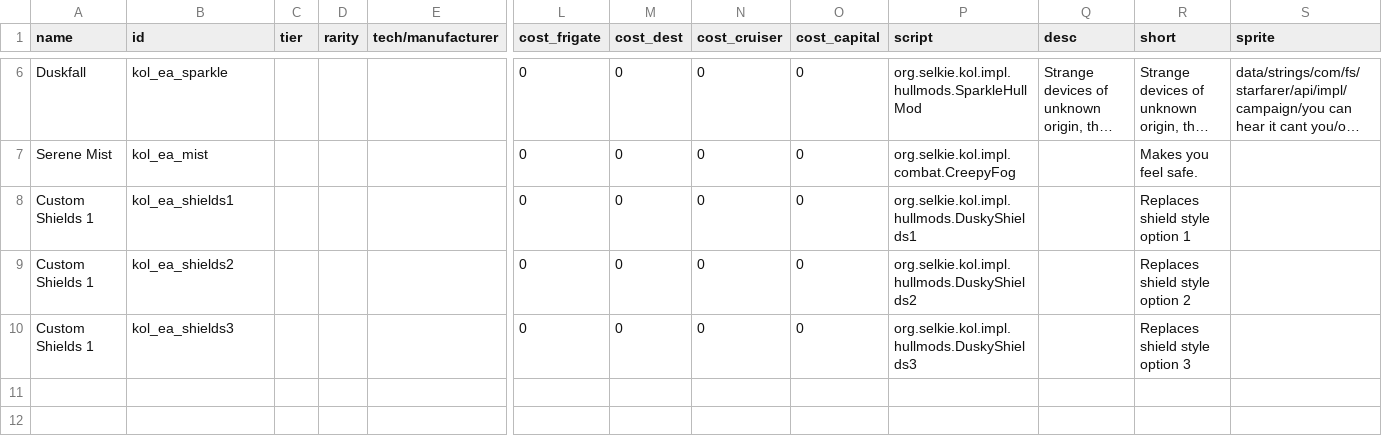
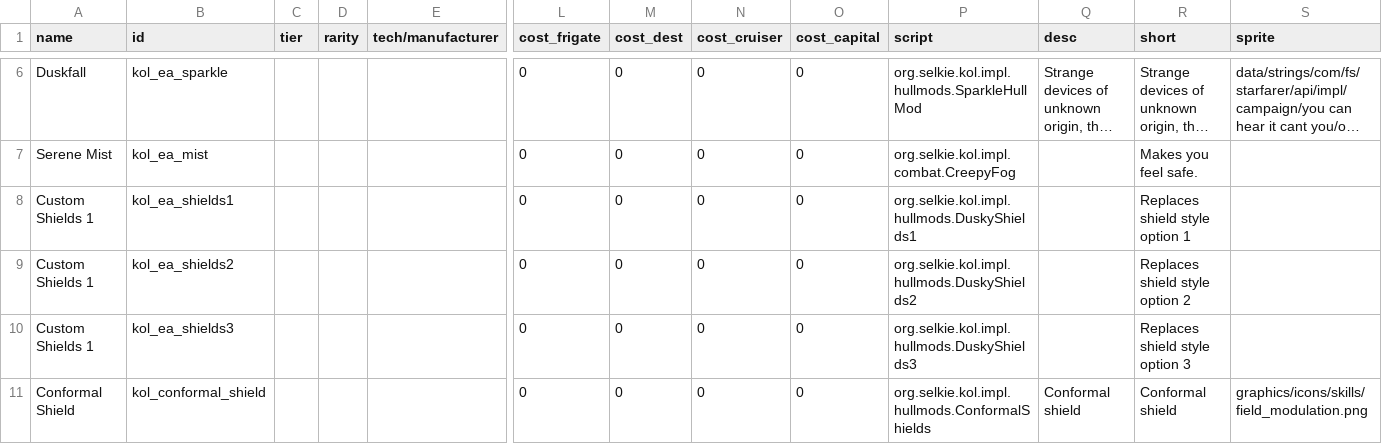
Before and after one commit to Dal-041/Knights_of_Ludd, a CSV file: data/hullmods/hull_mods.csv, drawn as a sheet; only a part is shown, gaps mark what is left out; long unchanged cells end in …; rows hold the shown columns only; the diff names each change by its address in the sheet, - before the commit and + after, or states it on an @@ line.

Commit message:
Conformal Shield improvements, AI fleet improvements, Dynamic Dusky Holes

```diff
--- a/data/hullmods/hull_mods.csv
+++ b/data/hullmods/hull_mods.csv
+row 11: Conformal Shield | kol_conformal_shield |  |  |  | 0 | 0 | 0 | 0 | org.selkie.kol.impl.hullmods.ConformalShields | Conformal shield | Conformal shield | graphics/icons/skills/field_modulation.png
```
Also changed, not shown: 7 other files.
